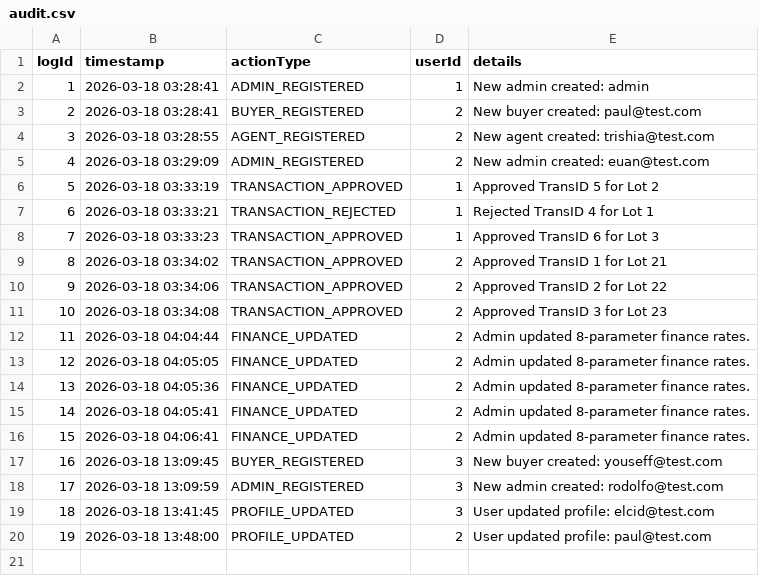
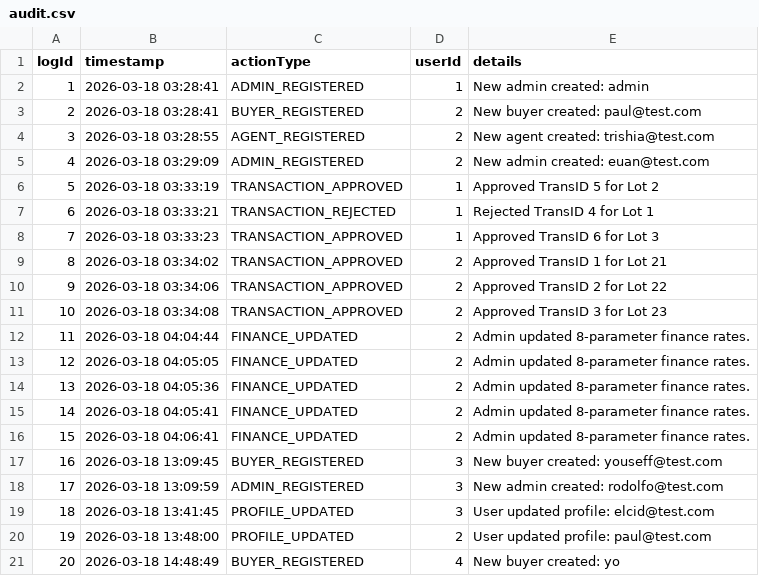
Before and after one commit to Xor-14/pauls-groups-project, a CSV file: Mock Data For Later/audit.csv, drawn as a sheet.

```diff
--- a/Mock Data For Later/audit.csv
+++ b/Mock Data For Later/audit.csv
@@ -20 +20,2 @@ logId,timestamp,actionType,userId,details
 19,2026-03-18 13:48:00,PROFILE_UPDATED,2,User updated profile: paul@test.com
+20,2026-03-18 14:48:49,BUYER_REGISTERED,4,New buyer created: yo
```
Also changed, not shown: 18 other files.
